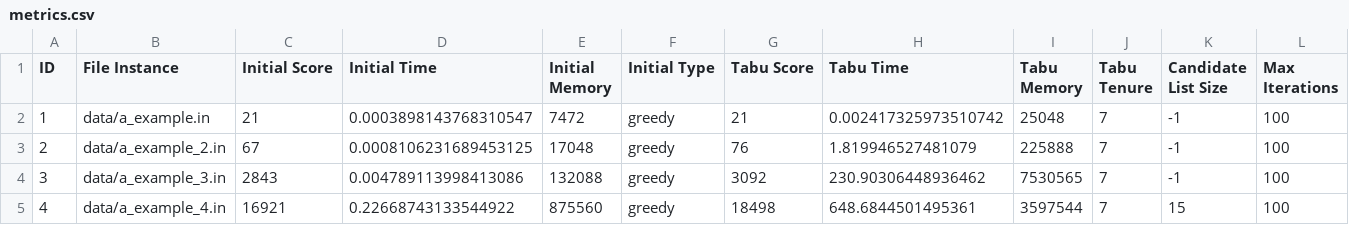
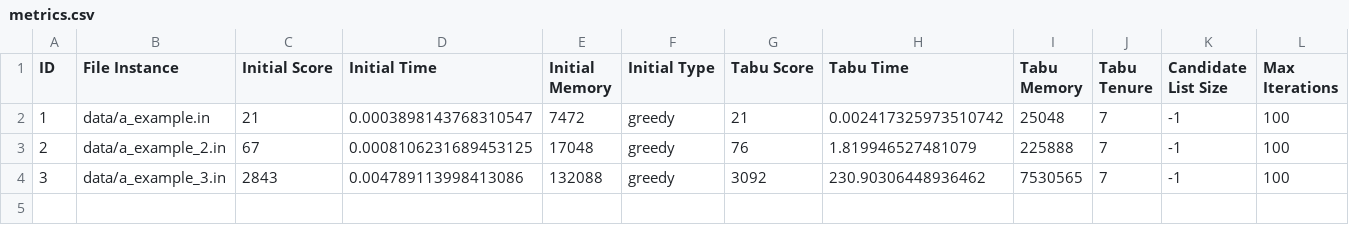
Before and after one commit to igor-diniz/MECD-AI, a CSV file: analysis/ts/metrics.csv, drawn as a sheet.

Commit message:
Initial comparison of results implemented

```diff
--- a/analysis/ts/metrics.csv
+++ b/analysis/ts/metrics.csv
@@ -4,2 +4 @@ ID,File Instance,Initial Score,Initial Time,Initial Memory,Initial Type,Tabu Sco
 3,data/a_example_3.in,2843,0.004789113998413086,132088,greedy,3092,230.90306448936462,7530565,7,-1,100
-4,data/a_example_4.in,16921,0.22668743133544922,875560,greedy,18498,648.6844501495361,3597544,7,15,100
```
Also changed, not shown: analysis/ts/solutions_history.csv, 10 other files.
